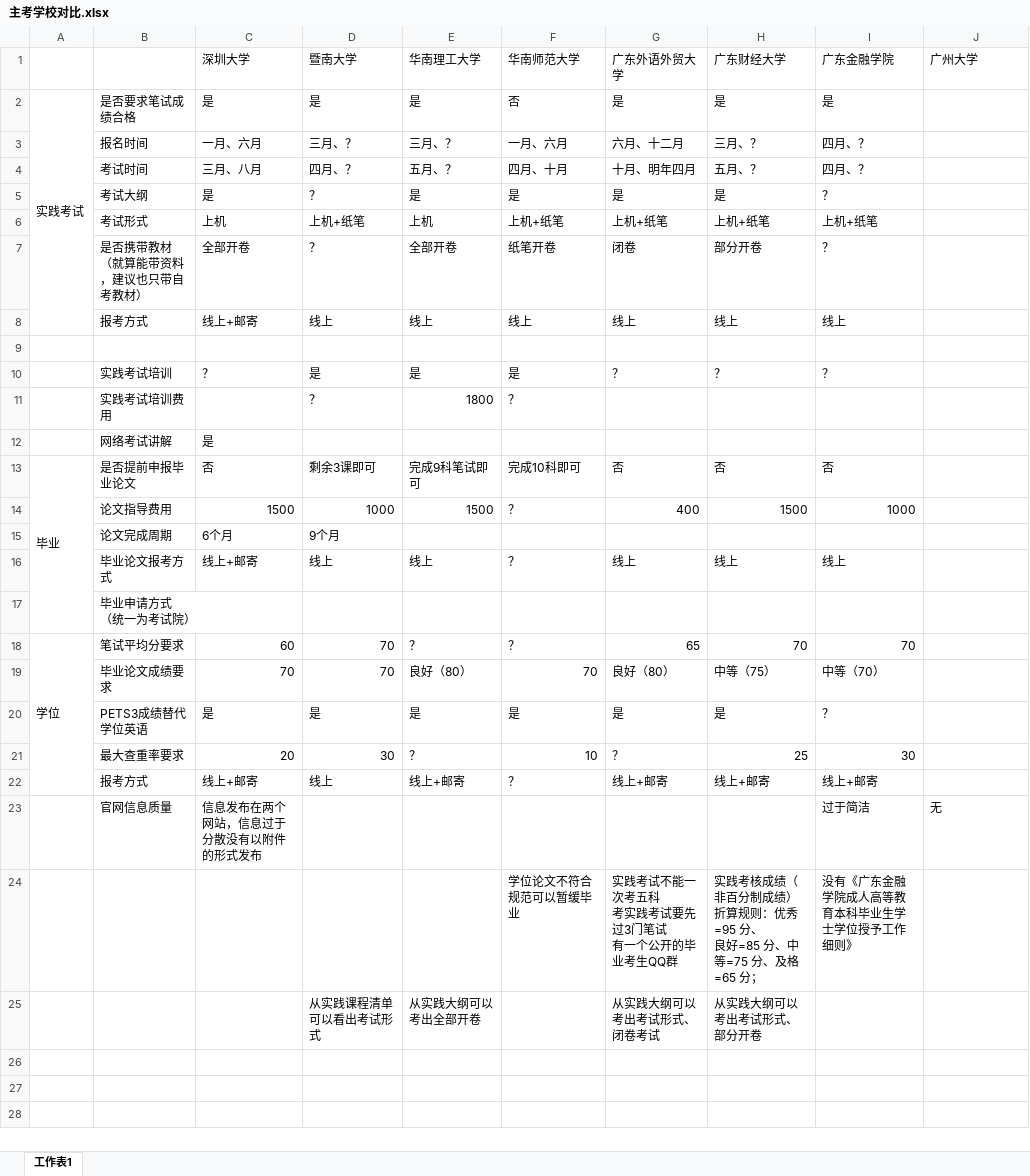
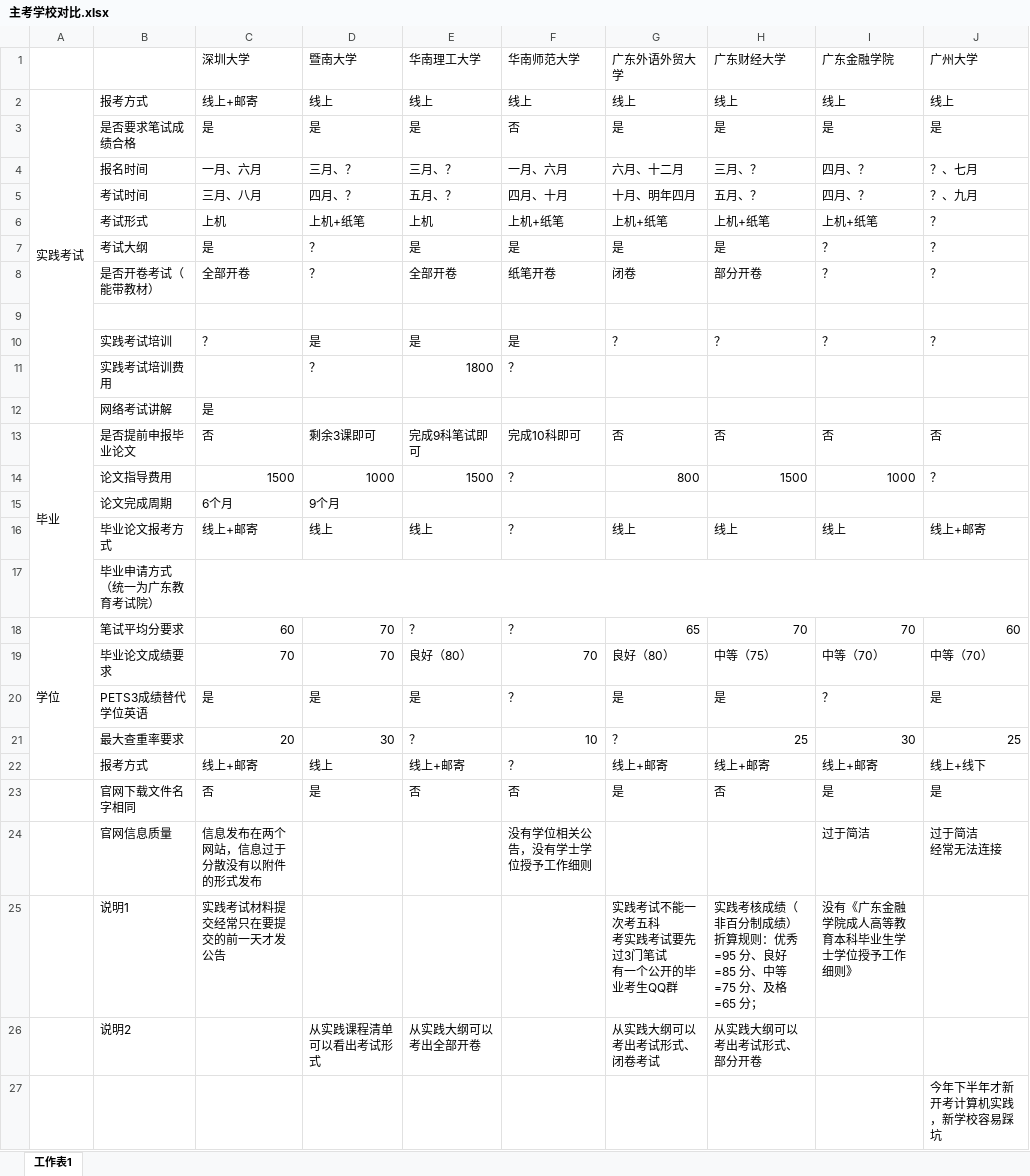
Before and after one commit to Byvm815/080901-self-study-exam, an Excel workbook: 自考本科/承办主考学校/主考学校对比.xlsx, sheet 工作表1, drawn as a sheet; values as stored, in another font and other column widths than the file's, no cell formats; removed rows and columns are numbered as before the commit, all else as after; ↵ is a line break in a cell; the diff names each change by its address in the sheet, - before the commit and + after, or states it on an @@ line.

Commit message:
Update 主考学校对比.xlsx

```diff
--- a/自考本科/承办主考学校/主考学校对比.xlsx (sheet 工作表1)
+++ b/自考本科/承办主考学校/主考学校对比.xlsx (sheet 工作表1)
+row 2: 实践考试 | 报考方式 | 线上+邮寄 | 线上 | 线上 | 线上 | 线上 | 线上 | 线上 | 线上
-A3: 实践考试
+A3: (empty)
-A2:A8 merged
-J3 (广州大学): (empty)
+J3 (广州大学): 是
-J4 (广州大学): (empty)
+J4 (广州大学): ？、七月
-J5 (广州大学): (empty)
+J5 (广州大学): ？、九月
-row 5:  | 考试大纲 | 是 | ？ | 是 | 是 | 是 | 是 | ？
-J6 (广州大学): (empty)
+J6 (广州大学): ？
+row 7:  | 考试大纲 | 是 | ？ | 是 | 是 | 是 | 是 | ？ | ？
-B8: 是否携带教材 ↵ （就算能带资料，建议也只带自考教材）
+B8: 是否开卷考试（能带教材）
-J8 (广州大学): (empty)
+J8 (广州大学): ？
-row 8:  | 报考方式 | 线上+邮寄 | 线上 | 线上 | 线上 | 线上 | 线上 | 线上
-J10 (广州大学): (empty)
+J10 (广州大学): ？
-J13 (广州大学): (empty)
+J13 (广州大学): 否
-G14 (广东外语外贸大学): 400
+G14 (广东外语外贸大学): 800
-J14 (广州大学): (empty)
+J14 (广州大学): ？
-J16 (广州大学): (empty)
+J16 (广州大学): 线上+邮寄
-B17: 毕业申请方式 ↵ （统一为考试院）
+B17: 毕业申请方式 ↵ （统一为广东教育考试院）
+C17:J17 merged
-J18 (广州大学): (empty)
+J18 (广州大学): 60
-J19 (广州大学): (empty)
+J19 (广州大学): 中等（70）
-F20 (华南师范大学): 是
+F20 (华南师范大学): ？
-J20 (广州大学): (empty)
+J20 (广州大学): 是
-J21 (广州大学): (empty)
+J21 (广州大学): 25
-J22 (广州大学): (empty)
+J22 (广州大学): 线上+线下
+row 23:  | 官网下载文件名字相同 | 否 | 是 | 否 | 否 | 是 | 否 | 是 | 是
-F24 (华南师范大学): (empty)
+F24 (华南师范大学): 没有学位相关公告，没有学士学位授予工作细则
-J24 (广州大学): 无
+J24 (广州大学): 过于简洁 ↵ 经常无法连接
-row 24:  |  |  |  |  | 学位论文不符合规范可以暂缓毕业 | 实践考试不能一次考五科 ↵ 考实践考试要先过3门笔试 ↵ 有一个公开的毕业考生QQ群 | 实践考核成绩（非百分制成绩）折算规则：优秀=95 分、 ↵ 良好=85 分、中等=75 分、及格=65 分； | 没有《广东金融学院成人高等教育本科毕业生学士学位授予工作细则》
+row 25:  | 说明1 | 实践考试材料提交经常只在要提交的前一天才发公告 |  |  |  | 实践考试不能一次考五科 ↵ 考实践考试要先过3门笔试 ↵ 有一个公开的毕业考生QQ群 | 实践考核成绩（非百分制成绩）折算规则：优秀=95 分、良好=85 分、中等=75 分、及格=65 分； | 没有《广东金融学院成人高等教育本科毕业生学士学位授予工作细则》
-B26: (empty)
+B26: 说明2
+row 27:  |  |  |  |  |  |  |  |  | 今年下半年才新开考计算机实践，新学校容易踩坑
```
Also changed, not shown: cell formats.
